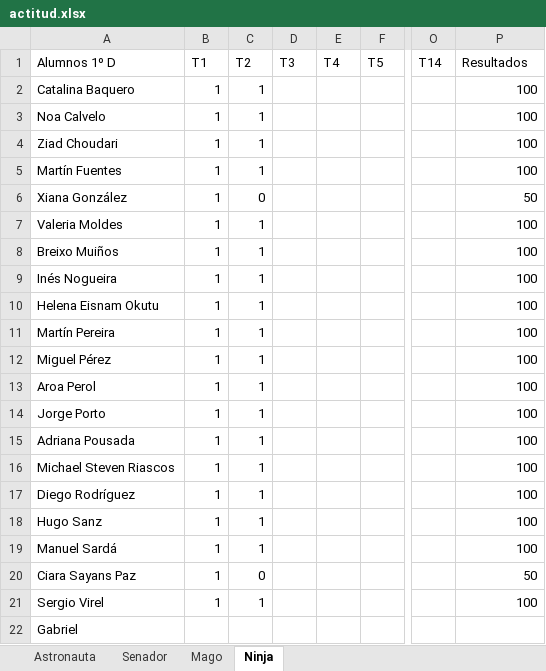
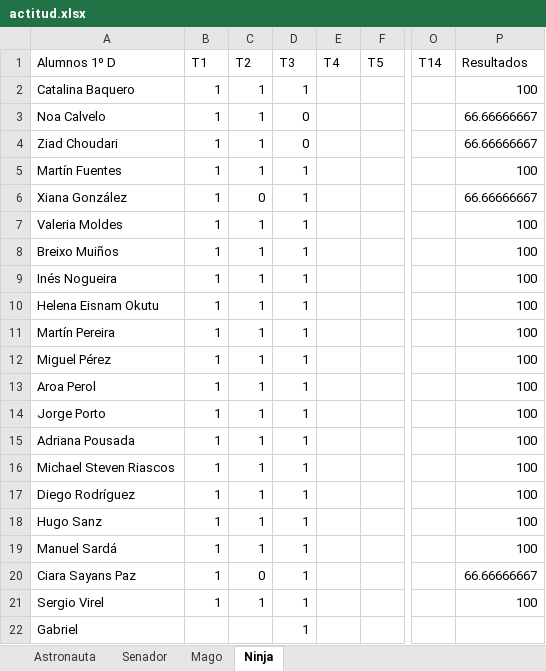
Before and after one commit to Asintota/1D, an Excel workbook: actitud.xlsx, sheet Ninja, drawn as a sheet; only a part is shown, gaps mark what is left out; values as stored, in another font and other column widths than the file's, no borders; the diff names each change by its address in the sheet, - before the commit and + after, or states it on an @@ line.

```diff
--- a/actitud.xlsx (sheet Ninja)
+++ b/actitud.xlsx (sheet Ninja)
-D2 (T3): (empty)
+D2 (T3): 1
-D3:D4 (T3): (empty)
+D3:D4 (T3): 0
-P3:P4 (Resultados): 100
+P3:P4 (Resultados): 66.66666667
-D5:D22 (T3): (empty)
+D5:D22 (T3): 1
-P6 (Resultados): 50
+P6 (Resultados): 66.66666667
-P20 (Resultados): 50
+P20 (Resultados): 66.66666667
```
Also changed, not shown: sheet Senador, sheet Astronauta, 4 other files.
